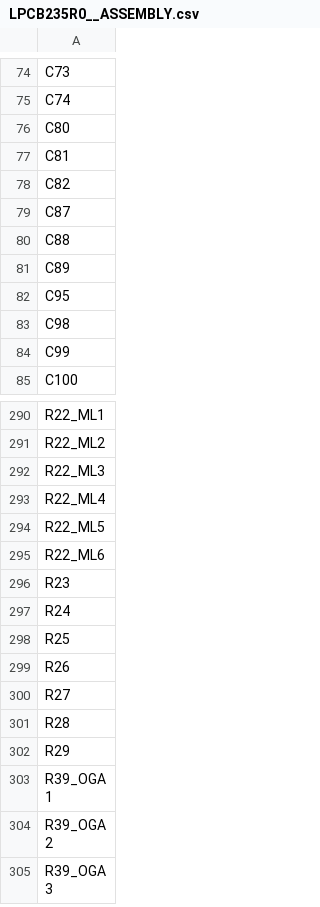
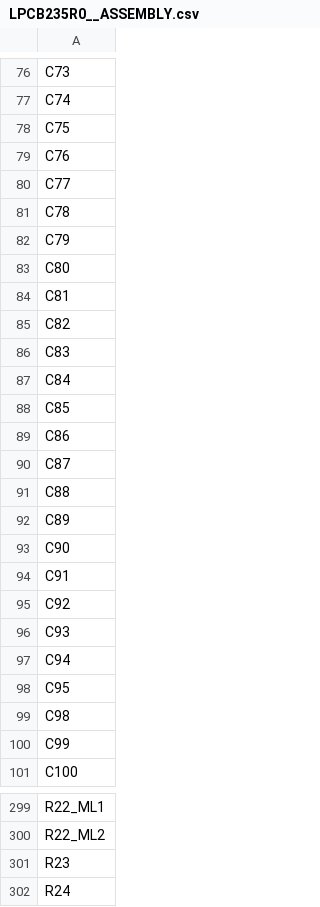
Before and after one commit to rLoopTeam/elec-pcb, a CSV file: LPCB235__RLOOP__FCU/ASSEMBLY/LPCB235R0__ASSEMBLY.csv, drawn as a sheet; only a part is shown, gaps mark what is left out; the shorter side is filled out with more unchanged rows; removed rows and columns are numbered as before the commit, all else as after; the diff covers the shown part only; the diff names each change by its address in the sheet, - before the commit and + after, or states it on an @@ line.

```diff
--- a/LPCB235__RLOOP__FCU/ASSEMBLY/LPCB235R0__ASSEMBLY.csv
+++ b/LPCB235__RLOOP__FCU/ASSEMBLY/LPCB235R0__ASSEMBLY.csv
+row 78: C75
+row 79: C76
+row 80: C77
+row 81: C78
+row 82: C79
+row 86: C83
+row 87: C84
+row 88: C85
+row 89: C86
+row 93: C90
+row 94: C91
+row 95: C92
+row 96: C93
+row 97: C94
-row 292: R22_ML3
-row 293: R22_ML4
-row 294: R22_ML5
-row 295: R22_ML6
```
Also changed, not shown: 28 added rows, 30 removed rows and 1 edited cell elsewhere in this file, LPCB235__RLOOP__FCU/FMEDA/LPCB235R0__FMEDA.csv, 49 other files.
